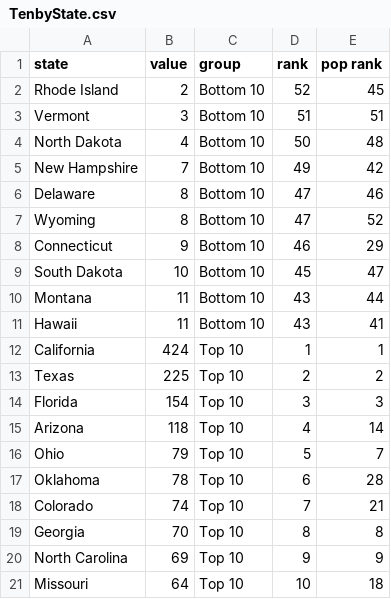
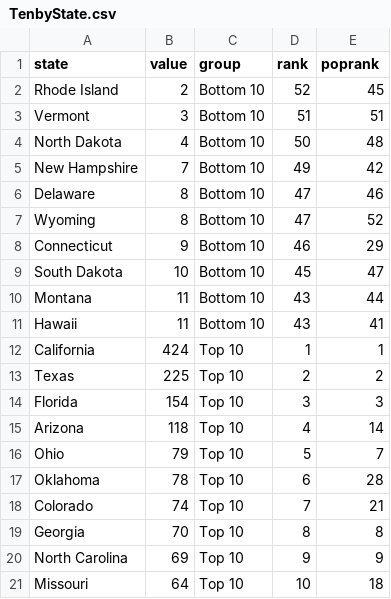
Before and after one commit to byyong/NarrativeProject, a CSV file: TenbyState.csv, drawn as a sheet.

Commit message:
Update TenbyState.csv

```diff
--- a/TenbyState.csv
+++ b/TenbyState.csv
@@ -1,2 +1,2 @@
-state,value,group,rank,pop rank
+state,value,group,rank,poprank
 Rhode Island,2,Bottom 10,52,45
```
